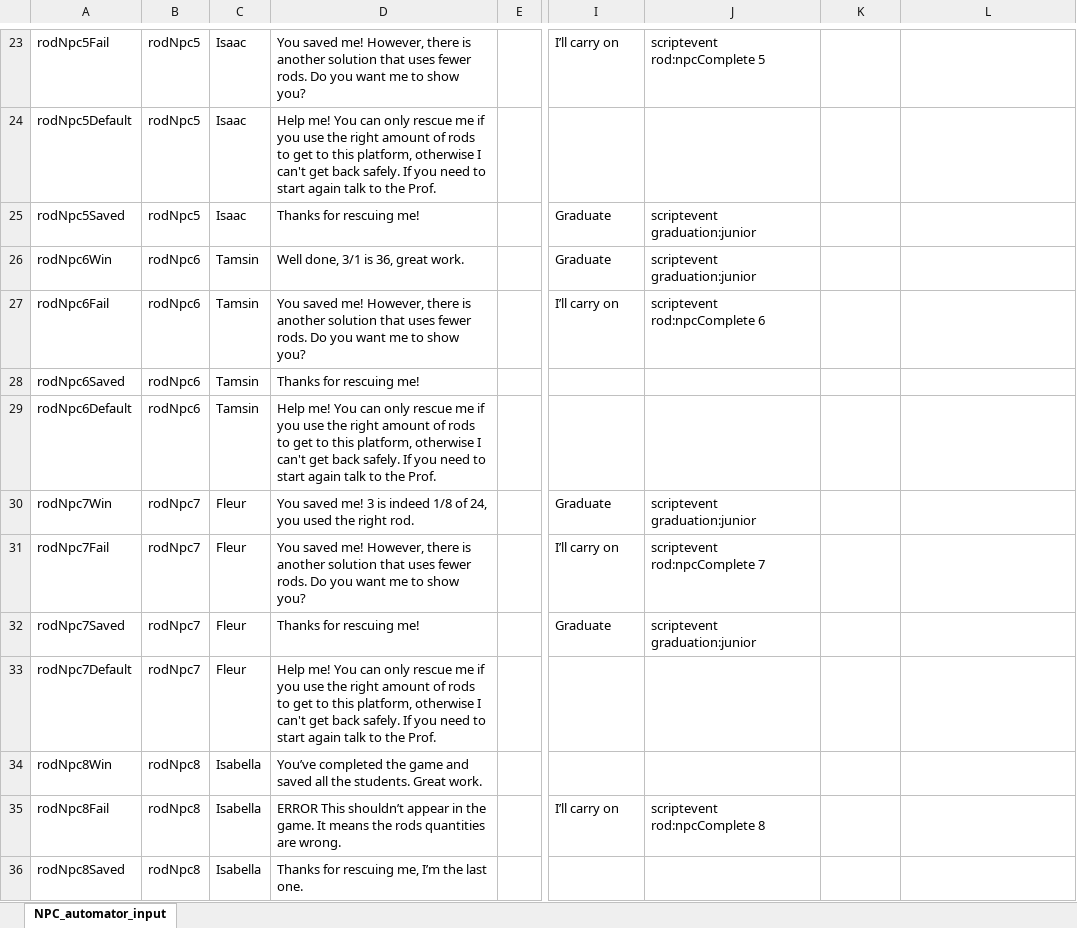
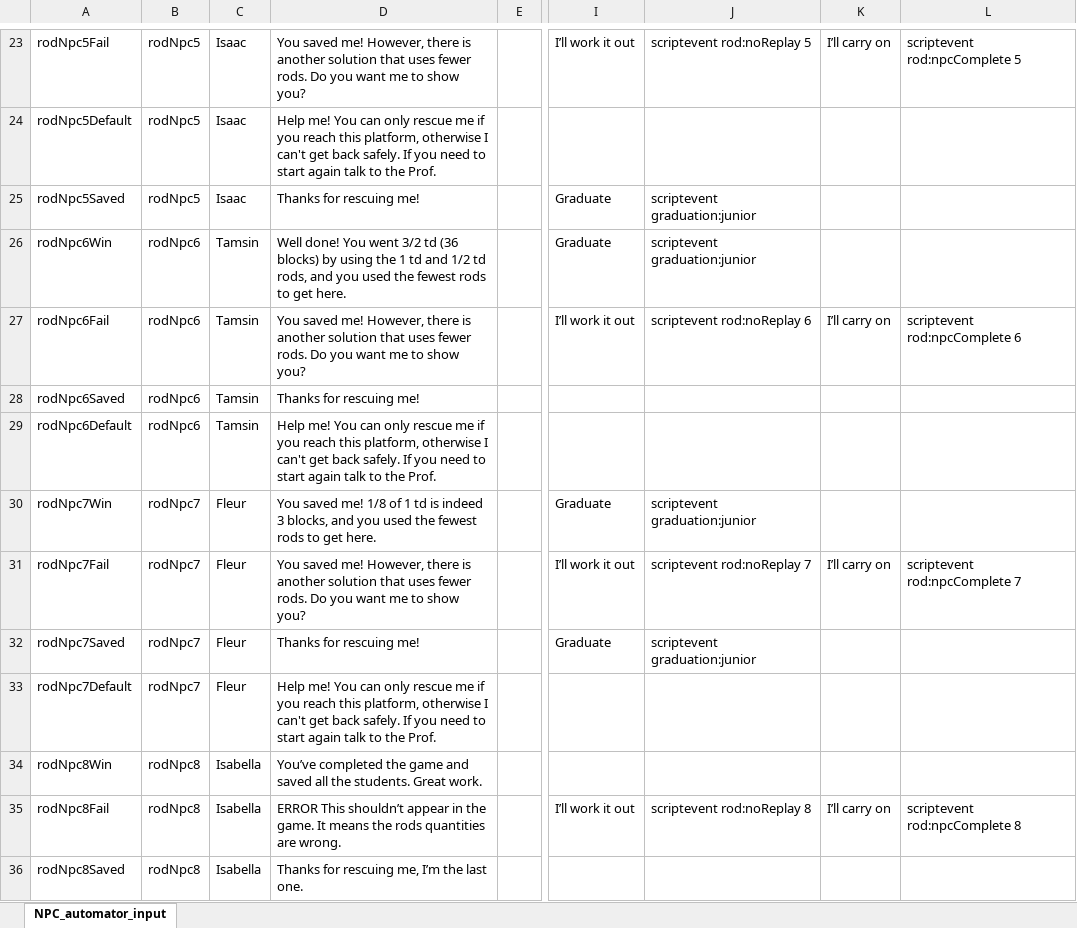
Before and after one commit to BlockBuilderJoe/CambridgeMathsChallenge, an Excel workbook: cambridgeBP/dialogue/npc.xlsx, sheet NPC_automator_input, drawn as a sheet; only a part is shown, gaps mark what is left out; values as stored, in another font and other column widths than the file's, no borders; the diff covers the shown part only; the diff names each change by its address in the sheet, - before the commit and + after, or states it on an @@ line.

```diff
--- a/cambridgeBP/dialogue/npc.xlsx (sheet NPC_automator_input)
+++ b/cambridgeBP/dialogue/npc.xlsx (sheet NPC_automator_input)
-I23: I’ll carry on
+I23: I’ll work it out
-J23: scriptevent rod:npcComplete 5
+J23: scriptevent rod:noReplay 5
-K23: (empty)
+K23: I’ll carry on
-L23: (empty)
+L23: scriptevent rod:npcComplete 5
-D24: …if you use the right amount of rods to get to this platform,…
+D24: …if you reach this platform,…
-D26: Well done, 3/1 is 36, great work.
+D26: Well done! You went 3/2 td (36 blocks) by using the 1 td and 1/2 td rods, and you used the fewest rods to get here.
-I27: I’ll carry on
+I27: I’ll work it out
-J27: scriptevent rod:npcComplete 6
+J27: scriptevent rod:noReplay 6
-K27: (empty)
+K27: I’ll carry on
-L27: (empty)
+L27: scriptevent rod:npcComplete 6
-D29: …if you use the right amount of rods to get to this platform,…
+D29: …if you reach this platform,…
-D30: …saved me! 3 is indeed 1/8 of 24, you used the right rod.
+D30: …saved me! 1/8 of 1 td is indeed 3 blocks, and you used the fewest rods to get here.
-I31: I’ll carry on
+I31: I’ll work it out
-J31: scriptevent rod:npcComplete 7
+J31: scriptevent rod:noReplay 7
-K31: (empty)
+K31: I’ll carry on
-L31: (empty)
+L31: scriptevent rod:npcComplete 7
-D33: …if you use the right amount of rods to get to this platform,…
+D33: …if you reach this platform,…
-I35: I’ll carry on
+I35: I’ll work it out
-J35: scriptevent rod:npcComplete 8
+J35: scriptevent rod:noReplay 8
-K35: (empty)
+K35: I’ll carry on
-L35: (empty)
+L35: scriptevent rod:npcComplete 8
```
Also changed, not shown: 59 edited cells elsewhere in this sheet, 25 other files.
